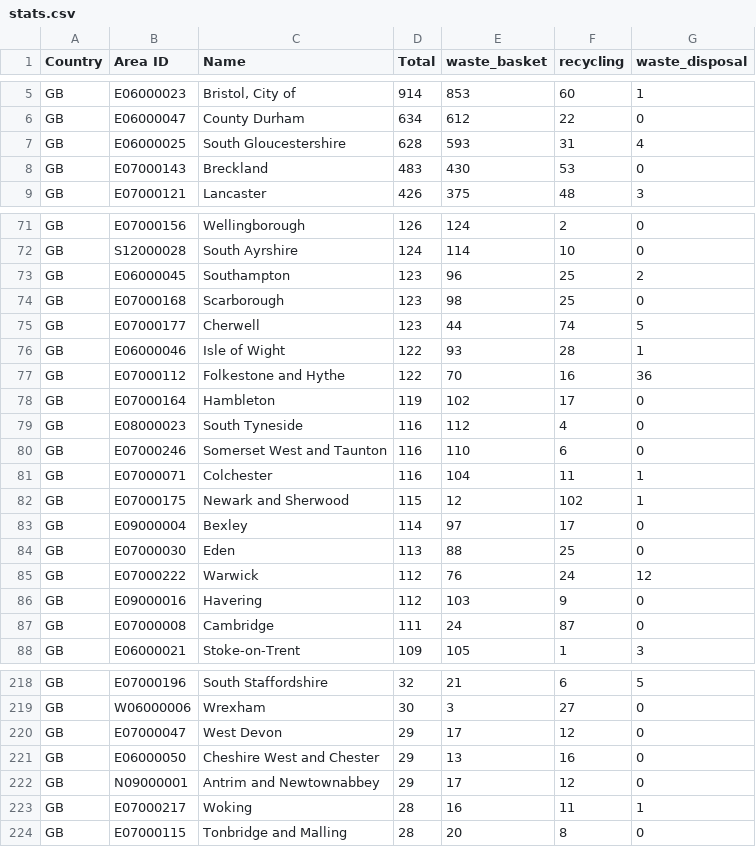
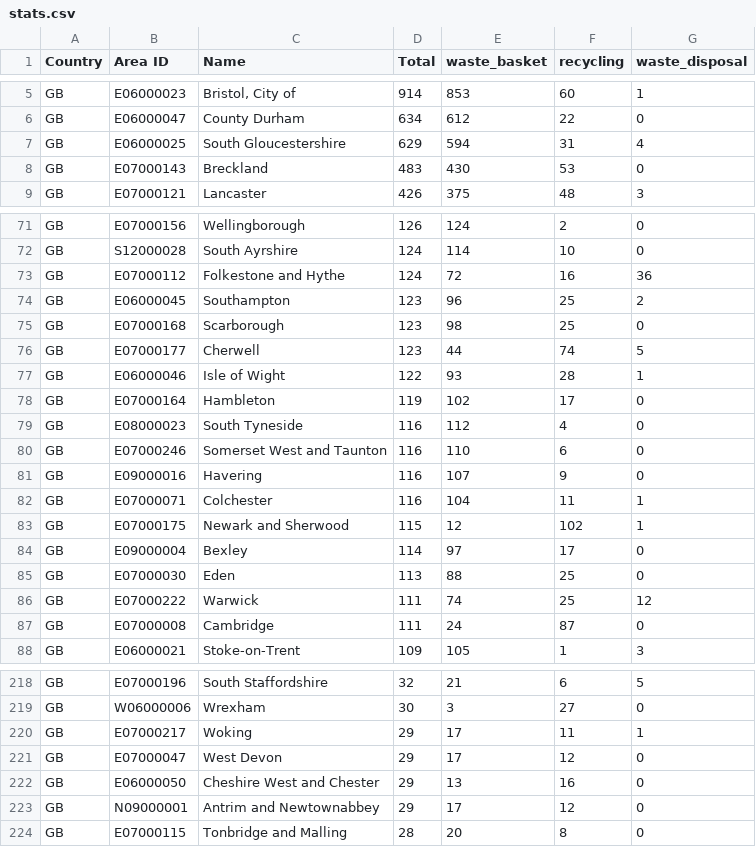
Before and after one commit to odileeds/osm-geojson, a CSV file: areas/bins/stats.csv, drawn as a sheet; only a part is shown, gaps mark what is left out; the diff covers the shown part only.

Commit message:
Update tiles and areas

```diff
--- a/areas/bins/stats.csv
+++ b/areas/bins/stats.csv
@@ -6,3 +6,3 @@ GB,E06000023,"Bristol, City of",914,853,60,1
 GB,E06000047,County Durham,634,612,22,0
-GB,E06000025,South Gloucestershire,628,593,31,4
+GB,E06000025,South Gloucestershire,629,594,31,4
 GB,E07000143,Breckland,483,430,53,0
@@ -72,2 +72,3 @@ GB,E07000156,Wellingborough,126,124,2,0
 GB,S12000028,South Ayrshire,124,114,10,0
+GB,E07000112,Folkestone and Hythe,124,72,16,36
 GB,E06000045,Southampton,123,96,25,2
@@ -76,3 +77,2 @@ GB,E07000177,Cherwell,123,44,74,5
 GB,E06000046,Isle of Wight,122,93,28,1
-GB,E07000112,Folkestone and Hythe,122,70,16,36
 GB,E07000164,Hambleton,119,102,17,0
@@ -80,2 +80,3 @@ GB,E08000023,South Tyneside,116,112,4,0
 GB,E07000246,Somerset West and Taunton,116,110,6,0
+GB,E09000016,Havering,116,107,9,0
 GB,E07000071,Colchester,116,104,11,1
@@ -84,4 +85,3 @@ GB,E09000004,Bexley,114,97,17,0
 GB,E07000030,Eden,113,88,25,0
-GB,E07000222,Warwick,112,76,24,12
-GB,E09000016,Havering,112,103,9,0
+GB,E07000222,Warwick,111,74,25,12
 GB,E07000008,Cambridge,111,24,87,0
@@ -219,2 +219,3 @@ GB,E07000196,South Staffordshire,32,21,6,5
 GB,W06000006,Wrexham,30,3,27,0
+GB,E07000217,Woking,29,17,11,1
 GB,E07000047,West Devon,29,17,12,0
@@ -222,3 +223,2 @@ GB,E06000050,Cheshire West and Chester,29,13,16,0
 GB,N09000001,Antrim and Newtownabbey,29,17,12,0
-GB,E07000217,Woking,28,16,11,1
 GB,E07000115,Tonbridge and Malling,28,20,8,0
```
Also changed, not shown: 6 edited cells elsewhere in this file, 10 other files.
